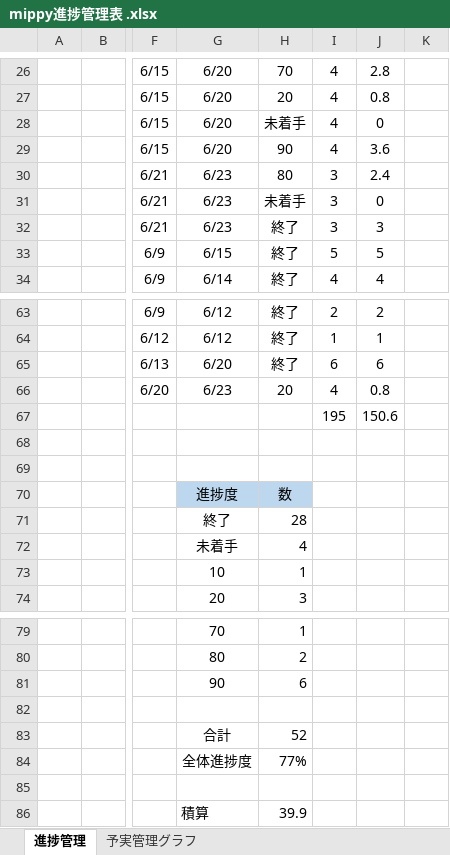
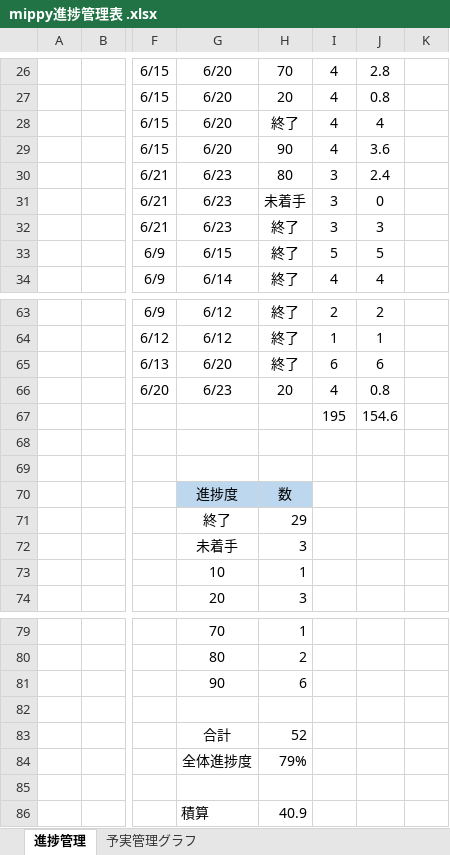
Before and after one commit to dojo2023/D-1, an Excel workbook: doc/mippy進捗管理表 .xlsx, sheet 進捗管理, drawn as a sheet; only a part is shown, gaps mark what is left out; values as stored, in another font and other column widths than the file's, no borders; the diff names each change by its address in the sheet, - before the commit and + after, or states it on an @@ line.

Commit message:
Update mippy進捗管理表 .xlsx

```diff
--- a/doc/mippy進捗管理表 .xlsx (sheet 進捗管理)
+++ b/doc/mippy進捗管理表 .xlsx (sheet 進捗管理)
-H28: 未着手
+H28: 終了
-J28: 0
+J28: 4
-J67: 150.6
+J67: 154.6
-H71: 28
+H71: 29
-H72: 4
+H72: 3
-H84: 77%
+H84: 79%
-H86: 39.9
+H86: 40.9
```
Also changed, not shown: sheet 予実管理グラフ.
